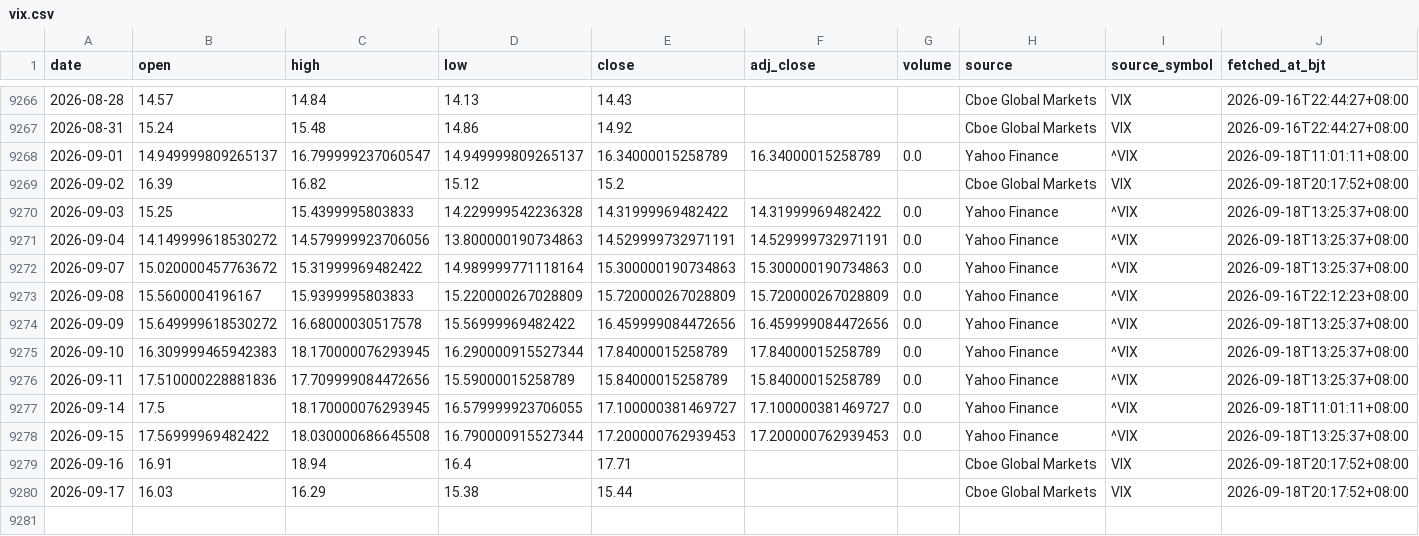
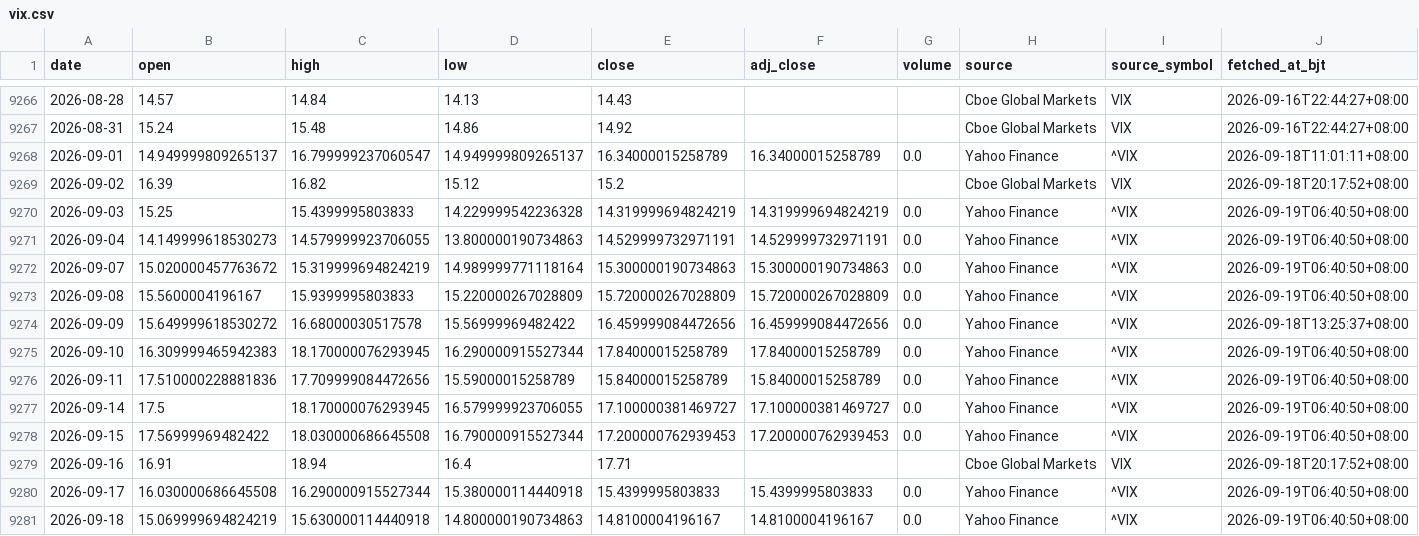
Before and after one commit to russell-home667/AI-bubble-monitor, a CSV file: data/ai_bubble/market_liquidity/vix.csv, drawn as a sheet; only a part is shown, gaps mark what is left out; rows hold the shown columns only; the diff names each change by its address in the sheet, - before the commit and + after, or states it on an @@ line.

```diff
--- a/data/ai_bubble/market_liquidity/vix.csv
+++ b/data/ai_bubble/market_liquidity/vix.csv
-E9270 (close): 14.31999969482422
+E9270 (close): 14.319999694824219
-F9270 (adj_close): 14.31999969482422
+F9270 (adj_close): 14.319999694824219
-J9270:J9272 (fetched_at_bjt): 2026-09-18T13:25:37+08:00
+J9270:J9272 (fetched_at_bjt): 2026-09-19T06:40:50+08:00
-B9271 (open): 14.149999618530272
+B9271 (open): 14.149999618530273
-C9271 (high): 14.579999923706056
+C9271 (high): 14.579999923706055
-C9272 (high): 15.31999969482422
+C9272 (high): 15.319999694824219
-J9273 (fetched_at_bjt): 2026-09-16T22:12:23+08:00
+J9273 (fetched_at_bjt): 2026-09-19T06:40:50+08:00
-J9275:J9276 (fetched_at_bjt): 2026-09-18T13:25:37+08:00
+J9275:J9276 (fetched_at_bjt): 2026-09-19T06:40:50+08:00
-J9277 (fetched_at_bjt): 2026-09-18T11:01:11+08:00
+J9277 (fetched_at_bjt): 2026-09-19T06:40:50+08:00
-J9278 (fetched_at_bjt): 2026-09-18T13:25:37+08:00
+J9278 (fetched_at_bjt): 2026-09-19T06:40:50+08:00
-B9280 (open): 16.03
+B9280 (open): 16.030000686645508
-C9280 (high): 16.29
+C9280 (high): 16.290000915527344
-D9280 (low): 15.38
+D9280 (low): 15.380000114440918
-E9280 (close): 15.44
+E9280 (close): 15.4399995803833
-F9280 (adj_close): (empty)
+F9280 (adj_close): 15.4399995803833
-G9280 (volume): (empty)
+G9280 (volume): 0.0
-H9280 (source): Cboe Global Markets
+H9280 (source): Yahoo Finance
-I9280 (source_symbol): VIX
+I9280 (source_symbol): ^VIX
-J9280 (fetched_at_bjt): 2026-09-18T20:17:52+08:00
+J9280 (fetched_at_bjt): 2026-09-19T06:40:50+08:00
+row 9281: 2026-09-18 | 15.069999694824219 | 15.630000114440918 | 14.800000190734863 | 14.8100004196167 | 14.8100004196167 | 0.0 | Yahoo Finance | ^VIX | 2026-09-19T06:40:50+08:00
```
Also changed, not shown: data/ai_bubble/market_liquidity/dfii10.csv, 3 other files.
